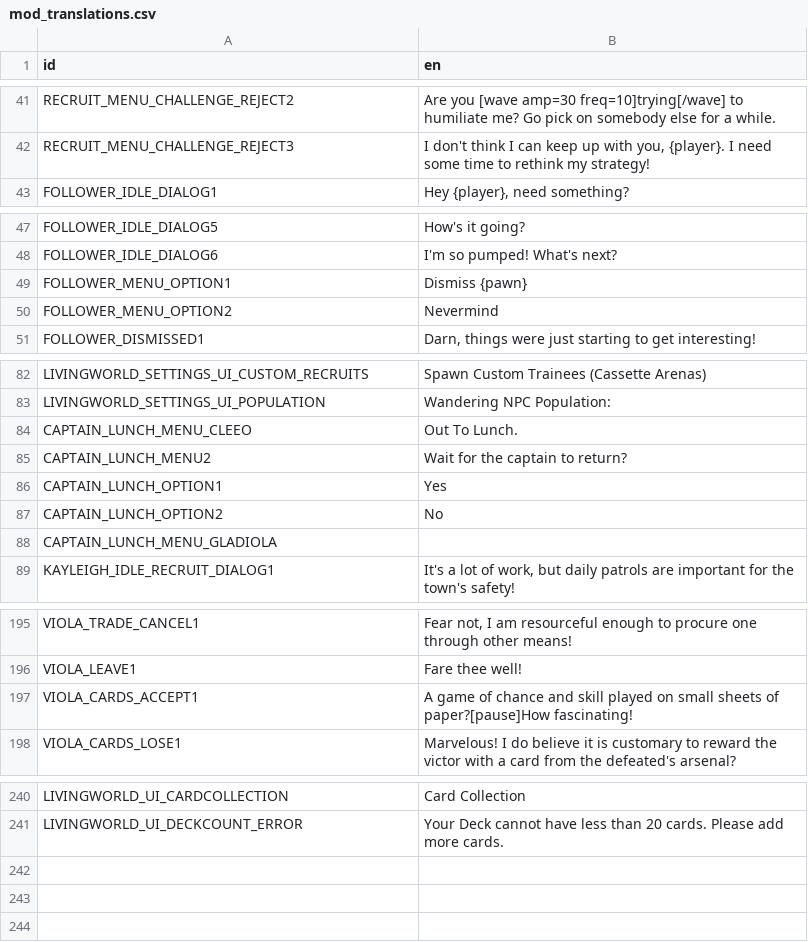
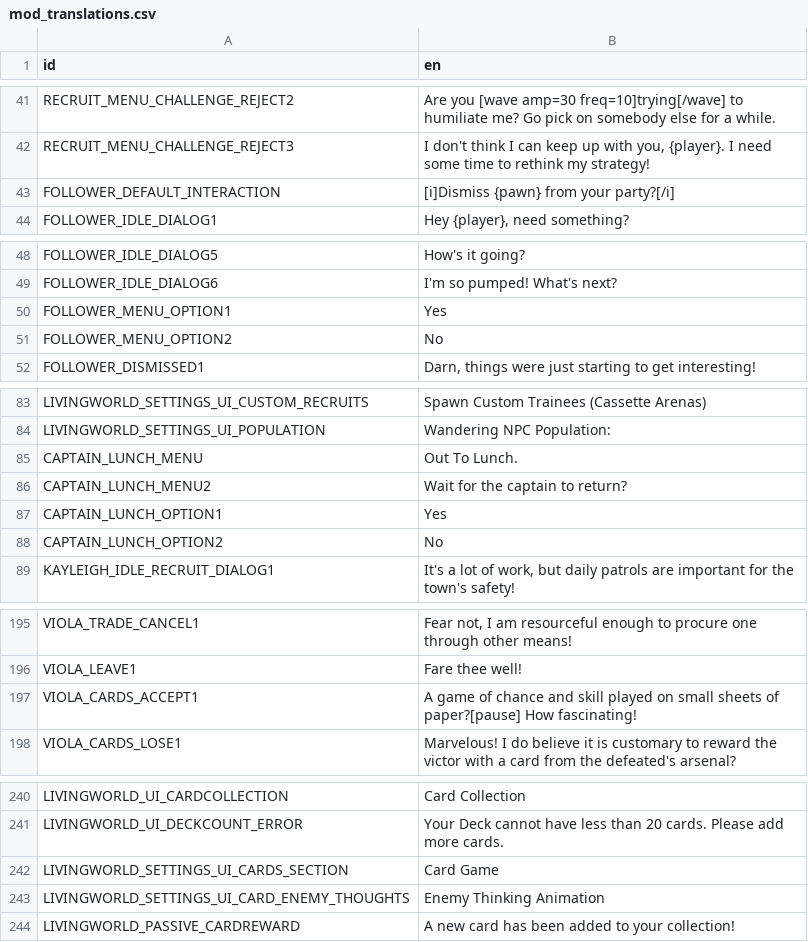
Before and after one commit to ninaforce13/LivingWorld, a CSV file: translations/mod_translations.csv, drawn as a sheet; only a part is shown, gaps mark what is left out.

Commit message:
Cards and Spawners
* Added the rest of the world spawners
* Performance updates
* Further polishing card game

```diff
--- a/translations/mod_translations.csv
+++ b/translations/mod_translations.csv
@@ -42,2 +42,3 @@ RECRUIT_MENU_CHALLENGE_REJECT2,Are you [wave amp=30 freq=10]trying[/wave] to hum
 RECRUIT_MENU_CHALLENGE_REJECT3,"I don't think I can keep up with you, {player}. I need some time to rethink my strategy!"
+FOLLOWER_DEFAULT_INTERACTION,[i]Dismiss {pawn} from your party?[/i]
 FOLLOWER_IDLE_DIALOG1,"Hey {player}, need something?"
@@ -48,4 +49,4 @@ FOLLOWER_IDLE_DIALOG5,How's it going?
 FOLLOWER_IDLE_DIALOG6,I'm so pumped! What's next?
-FOLLOWER_MENU_OPTION1,Dismiss {pawn}
-FOLLOWER_MENU_OPTION2,Nevermind
+FOLLOWER_MENU_OPTION1,Yes
+FOLLOWER_MENU_OPTION2,No
 FOLLOWER_DISMISSED1,"Darn, things were just starting to get interesting!"
@@ -83,3 +84,3 @@ LIVINGWORLD_SETTINGS_UI_CUSTOM_RECRUITS,Spawn Custom Trainees (Cassette Arenas)
 LIVINGWORLD_SETTINGS_UI_POPULATION,Wandering NPC Population:
-CAPTAIN_LUNCH_MENU_CLEEO,Out To Lunch.
+CAPTAIN_LUNCH_MENU,Out To Lunch.
 CAPTAIN_LUNCH_MENU2,Wait for the captain to return?
@@ -87,3 +88,2 @@ CAPTAIN_LUNCH_OPTION1,Yes
 CAPTAIN_LUNCH_OPTION2,No
-CAPTAIN_LUNCH_MENU_GLADIOLA,
 KAYLEIGH_IDLE_RECRUIT_DIALOG1,"It's a lot of work, but daily patrols are important for the town's safety!"
@@ -196,3 +196,3 @@ VIOLA_TRADE_CANCEL1,"Fear not, I am resourceful enough to procure one through ot
 VIOLA_LEAVE1,Fare thee well!
-VIOLA_CARDS_ACCEPT1,A game of chance and skill played on small sheets of paper?[pause]How fascinating!
+VIOLA_CARDS_ACCEPT1,A game of chance and skill played on small sheets of paper?[pause] How fascinating!
 VIOLA_CARDS_LOSE1,Marvelous! I do believe it is customary to reward the victor with a card from the defeated's arsenal?
@@ -241 +241,4 @@ LIVINGWORLD_UI_CARDCOLLECTION,Card Collection
 LIVINGWORLD_UI_DECKCOUNT_ERROR,Your Deck cannot have less than 20 cards. Please add more cards.
+LIVINGWORLD_SETTINGS_UI_CARDS_SECTION,Card Game
+LIVINGWORLD_SETTINGS_UI_CARD_ENEMY_THOUGHTS,Enemy Thinking Animation
+LIVINGWORLD_PASSIVE_CARDREWARD,A new card has been added to your collection!
```
Also changed, not shown: 24 other files.
